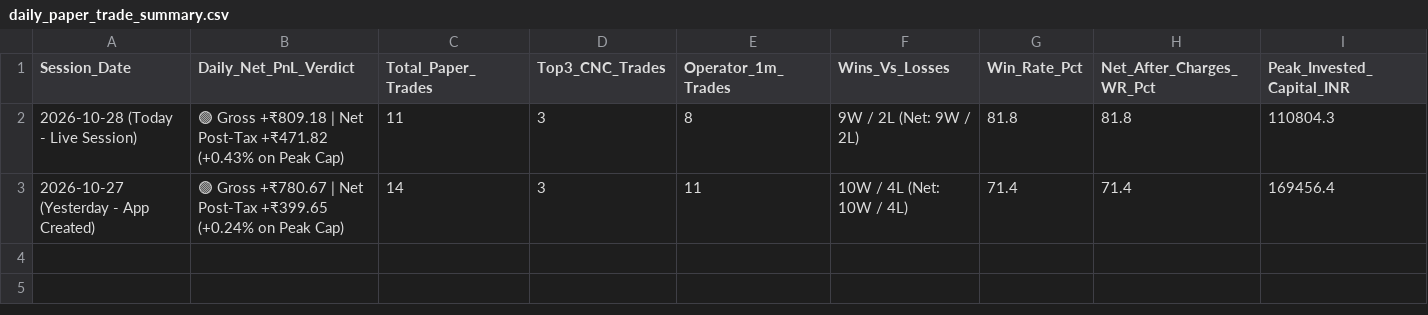
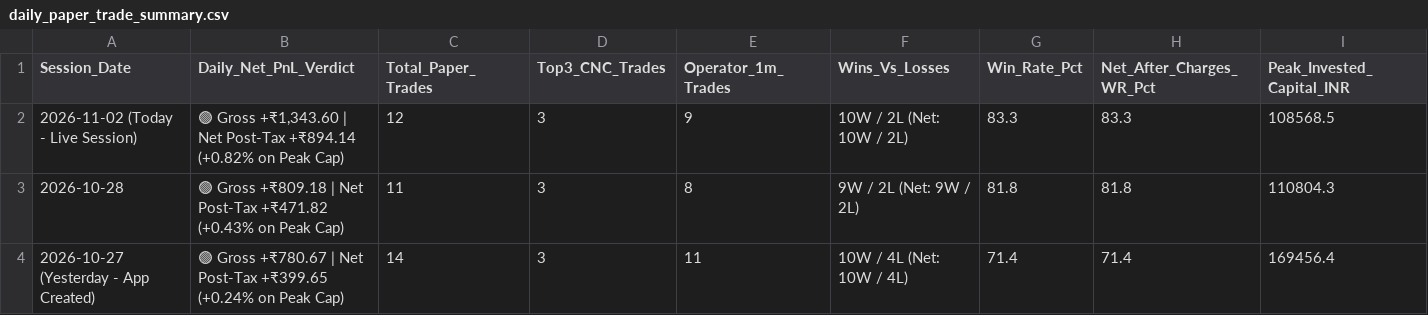
Before and after one commit to purntripathi-cmd/Intraday-only, a CSV file: data/daily_paper_trade_summary.csv, drawn as a sheet; only a part is shown; addresses are those after the commit; rows hold the shown columns only; the diff names each change by its address in the sheet, - before the commit and + after, or states it on an @@ line.

```diff
--- a/data/daily_paper_trade_summary.csv
+++ b/data/daily_paper_trade_summary.csv
+row 2: 2026-11-02 (Today - Live Session) | 🟢 Gross +₹1,343.60 | Net Post-Tax +₹894.14 (+0.82% on Peak Cap) | 12 | 3 | 9 | 10W / 2L (Net: 10W / 2L) | 83.3 | 83.3 | 108568.5
-A3 (Session_Date): 2026-10-28 (Today - Live Session)
+A3 (Session_Date): 2026-10-28
```
Also changed, not shown: data/fresh_cnc_sniper_history.csv, data/operator_auto_trades.csv, 20 other files.
